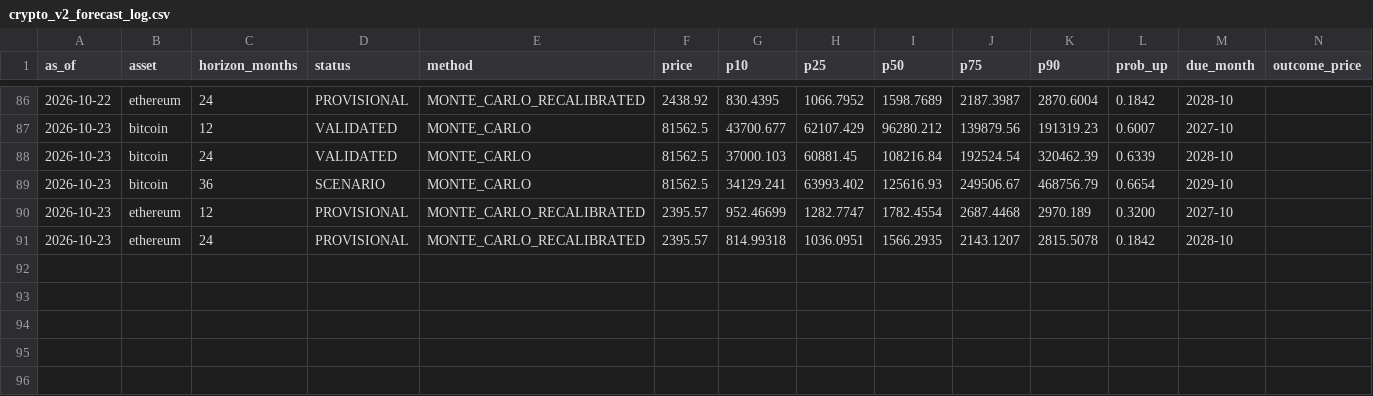
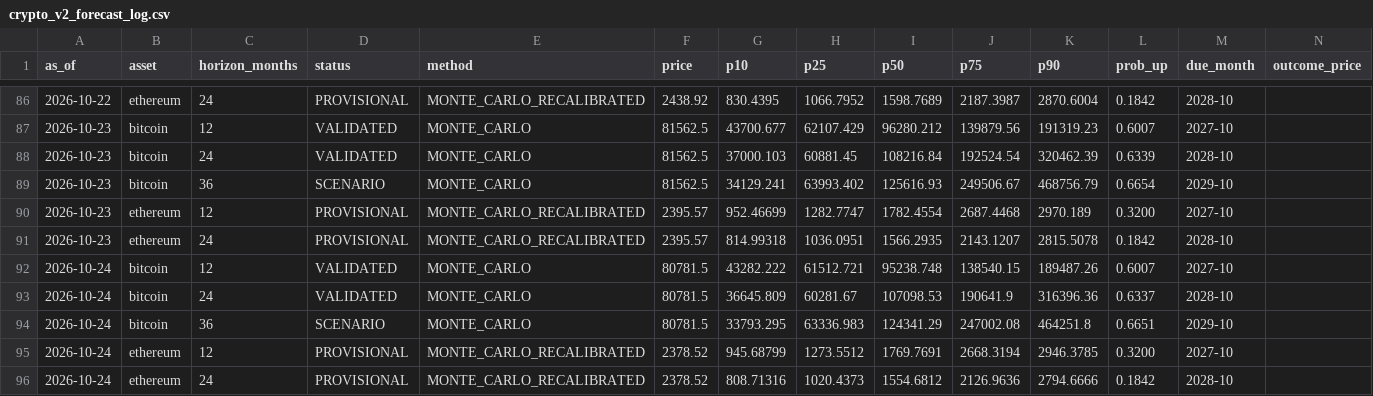
Before and after one commit to dlockar1mtg/UniversalInvestmentPlatform, a CSV file: data/crypto/crypto_v2_forecast_log.csv, drawn as a sheet; only a part is shown, gaps mark what is left out; rows hold the shown columns only; the diff names each change by its address in the sheet, - before the commit and + after, or states it on an @@ line.

```diff
--- a/data/crypto/crypto_v2_forecast_log.csv
+++ b/data/crypto/crypto_v2_forecast_log.csv
+row 92: 2026-10-24 | bitcoin | 12 | VALIDATED | MONTE_CARLO | 80781.5 | 43282.222 | 61512.721 | 95238.748 | 138540.15 | 189487.26 | 0.6007 | 2027-10
+row 93: 2026-10-24 | bitcoin | 24 | VALIDATED | MONTE_CARLO | 80781.5 | 36645.809 | 60281.67 | 107098.53 | 190641.9 | 316396.36 | 0.6337 | 2028-10
+row 94: 2026-10-24 | bitcoin | 36 | SCENARIO | MONTE_CARLO | 80781.5 | 33793.295 | 63336.983 | 124341.29 | 247002.08 | 464251.8 | 0.6651 | 2029-10
+row 95: 2026-10-24 | ethereum | 12 | PROVISIONAL | MONTE_CARLO_RECALIBRATED | 2378.52 | 945.68799 | 1273.5512 | 1769.7691 | 2668.3194 | 2946.3785 | 0.3200 | 2027-10
+row 96: 2026-10-24 | ethereum | 24 | PROVISIONAL | MONTE_CARLO_RECALIBRATED | 2378.52 | 808.71316 | 1020.4373 | 1554.6812 | 2126.9636 | 2794.6666 | 0.1842 | 2028-10
```
Also changed, not shown: data/crypto/crypto_monthly_closes.csv, 1 other file.
